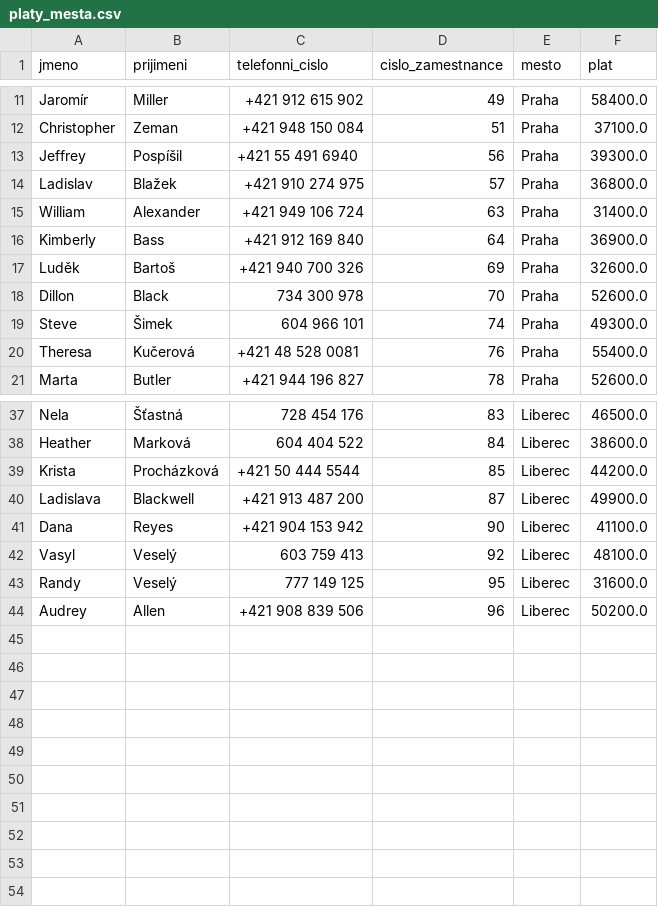
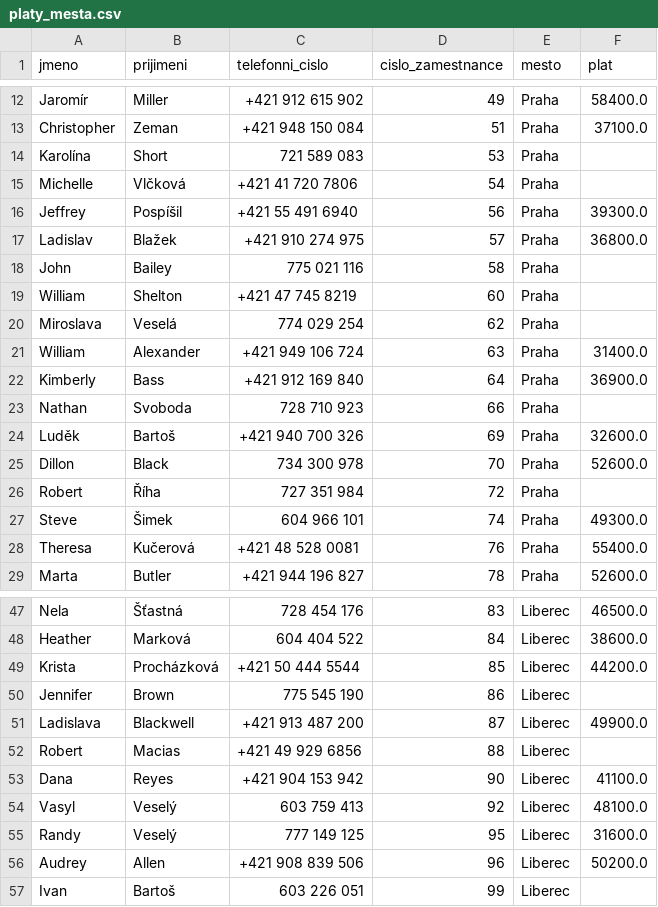
Before and after one commit to andywaltlova/python-012021, a CSV file: 6_lecture/homework/platy_mesta.csv, drawn as a sheet; only a part is shown, gaps mark what is left out; the diff covers the shown part only; the diff names each change by its address in the sheet, - before the commit and + after, or states it on an @@ line.

```diff
--- a/6_lecture/homework/platy_mesta.csv
+++ b/6_lecture/homework/platy_mesta.csv
+row 14: Karolína | Short | 721 589 083 | 53 | Praha
+row 15: Michelle | Vlčková | +421 41 720 7806 | 54 | Praha
+row 18: John | Bailey | 775 021 116 | 58 | Praha
+row 19: William | Shelton | +421 47 745 8219 | 60 | Praha
+row 20: Miroslava | Veselá | 774 029 254 | 62 | Praha
+row 23: Nathan | Svoboda | 728 710 923 | 66 | Praha
+row 26: Robert | Říha | 727 351 984 | 72 | Praha
+row 50: Jennifer | Brown | 775 545 190 | 86 | Liberec
+row 52: Robert | Macias | +421 49 929 6856 | 88 | Liberec
+row 57: Ivan | Bartoš | 603 226 051 | 99 | Liberec
```
Also changed, not shown: 3 added rows elsewhere in this file, 2 other files.
